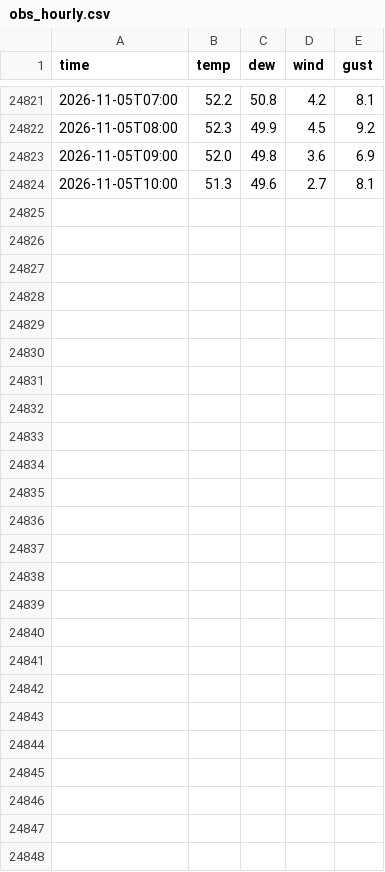
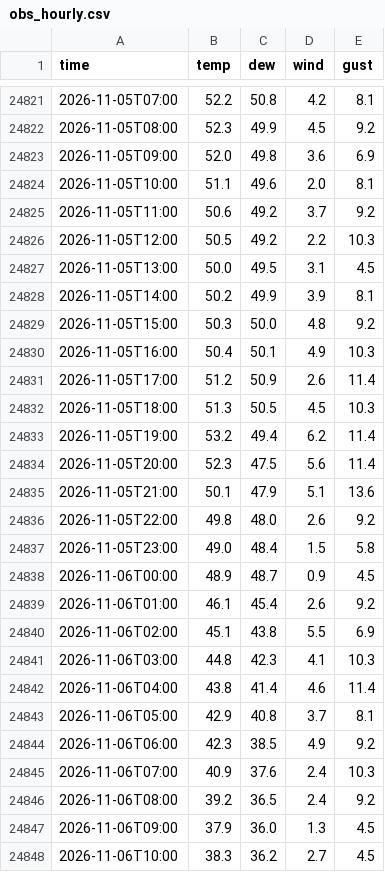
Before and after one commit to crb0229/backyard-weather, a CSV file: data/obs_hourly.csv, drawn as a sheet; only a part is shown, gaps mark what is left out.

Commit message:
weather data

```diff
--- a/data/obs_hourly.csv
+++ b/data/obs_hourly.csv
@@ -24823,2 +24823,26 @@ time,temp,dew,wind,gust
 2026-11-05T09:00,52.0,49.8,3.6,6.9
-2026-11-05T10:00,51.3,49.6,2.7,8.1
+2026-11-05T10:00,51.1,49.6,2.0,8.1
+2026-11-05T11:00,50.6,49.2,3.7,9.2
+2026-11-05T12:00,50.5,49.2,2.2,10.3
+2026-11-05T13:00,50.0,49.5,3.1,4.5
+2026-11-05T14:00,50.2,49.9,3.9,8.1
+2026-11-05T15:00,50.3,50.0,4.8,9.2
+2026-11-05T16:00,50.4,50.1,4.9,10.3
+2026-11-05T17:00,51.2,50.9,2.6,11.4
+2026-11-05T18:00,51.3,50.5,4.5,10.3
+2026-11-05T19:00,53.2,49.4,6.2,11.4
+2026-11-05T20:00,52.3,47.5,5.6,11.4
+2026-11-05T21:00,50.1,47.9,5.1,13.6
+2026-11-05T22:00,49.8,48.0,2.6,9.2
+2026-11-05T23:00,49.0,48.4,1.5,5.8
+2026-11-06T00:00,48.9,48.7,0.9,4.5
+2026-11-06T01:00,46.1,45.4,2.6,9.2
+2026-11-06T02:00,45.1,43.8,5.5,6.9
+2026-11-06T03:00,44.8,42.3,4.1,10.3
+2026-11-06T04:00,43.8,41.4,4.6,11.4
+2026-11-06T05:00,42.9,40.8,3.7,8.1
+2026-11-06T06:00,42.3,38.5,4.9,9.2
+2026-11-06T07:00,40.9,37.6,2.4,10.3
+2026-11-06T08:00,39.2,36.5,2.4,9.2
+2026-11-06T09:00,37.9,36.0,1.3,4.5
+2026-11-06T10:00,38.3,36.2,2.7,4.5
```
Also changed, not shown: data/model_d1.csv, data/nws_d1.csv, 2 other files.
